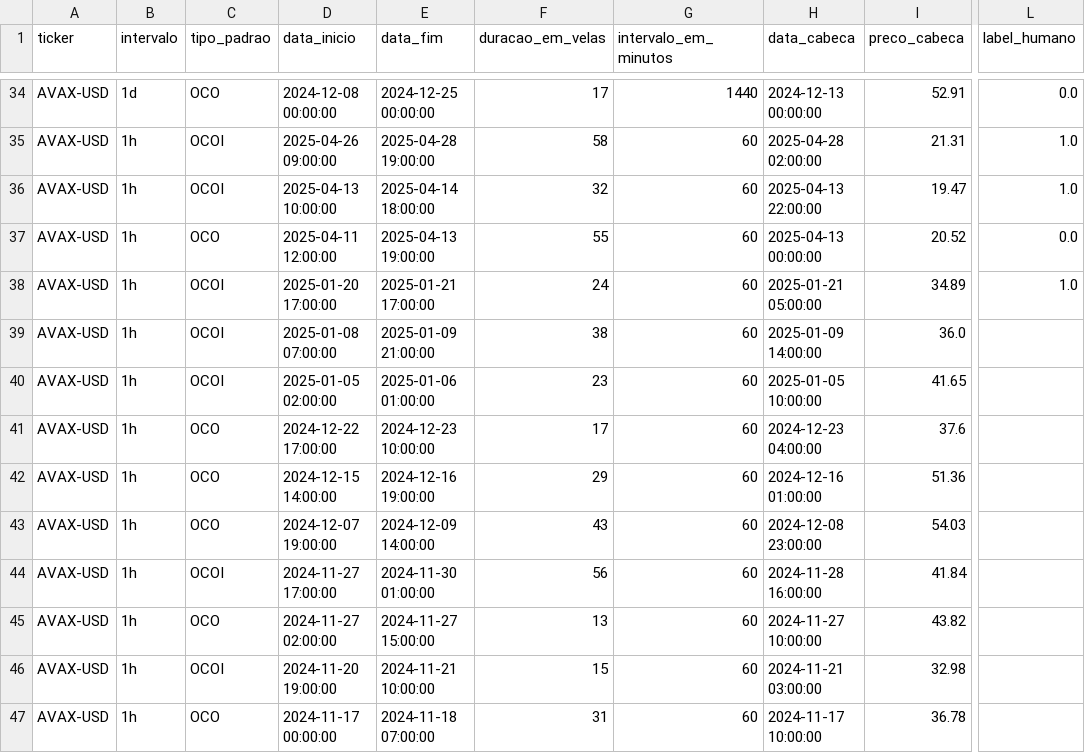
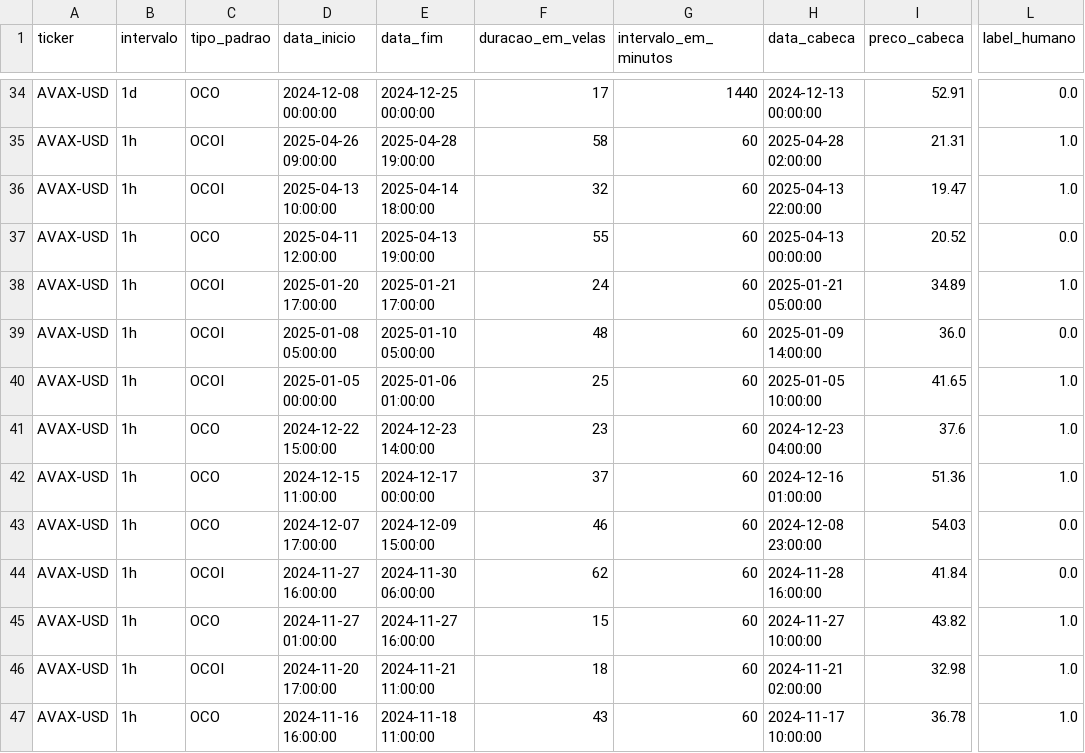
Before and after one commit to Jvamg/jvamg, a CSV file: data/datasets/filtered/dataset_labeled.csv, drawn as a sheet; only a part is shown, gaps mark what is left out; the diff covers the shown part only; the diff names each change by its address in the sheet, - before the commit and + after, or states it on an @@ line.

Commit message:
new data to analyze

```diff
--- a/data/datasets/filtered/dataset_labeled.csv
+++ b/data/datasets/filtered/dataset_labeled.csv
-D39 (data_inicio): 2025-01-08 07:00:00
+D39 (data_inicio): 2025-01-08 05:00:00
-E39 (data_fim): 2025-01-09 21:00:00
+E39 (data_fim): 2025-01-10 05:00:00
-F39 (duracao_em_velas): 38
+F39 (duracao_em_velas): 48
-L39 (label_humano): (empty)
+L39 (label_humano): 0.0
-D40 (data_inicio): 2025-01-05 02:00:00
+D40 (data_inicio): 2025-01-05 00:00:00
-F40 (duracao_em_velas): 23
+F40 (duracao_em_velas): 25
-L40:L42 (label_humano): (empty)
+L40:L42 (label_humano): 1.0
-D41 (data_inicio): 2024-12-22 17:00:00
+D41 (data_inicio): 2024-12-22 15:00:00
-E41 (data_fim): 2024-12-23 10:00:00
+E41 (data_fim): 2024-12-23 14:00:00
-F41 (duracao_em_velas): 17
+F41 (duracao_em_velas): 23
-D42 (data_inicio): 2024-12-15 14:00:00
+D42 (data_inicio): 2024-12-15 11:00:00
-E42 (data_fim): 2024-12-16 19:00:00
+E42 (data_fim): 2024-12-17 00:00:00
-F42 (duracao_em_velas): 29
+F42 (duracao_em_velas): 37
-D43 (data_inicio): 2024-12-07 19:00:00
+D43 (data_inicio): 2024-12-07 17:00:00
-E43 (data_fim): 2024-12-09 14:00:00
+E43 (data_fim): 2024-12-09 15:00:00
-F43 (duracao_em_velas): 43
+F43 (duracao_em_velas): 46
-L43:L44 (label_humano): (empty)
+L43:L44 (label_humano): 0.0
-D44 (data_inicio): 2024-11-27 17:00:00
+D44 (data_inicio): 2024-11-27 16:00:00
-E44 (data_fim): 2024-11-30 01:00:00
+E44 (data_fim): 2024-11-30 06:00:00
-F44 (duracao_em_velas): 56
+F44 (duracao_em_velas): 62
-D45 (data_inicio): 2024-11-27 02:00:00
+D45 (data_inicio): 2024-11-27 01:00:00
-E45 (data_fim): 2024-11-27 15:00:00
+E45 (data_fim): 2024-11-27 16:00:00
-F45 (duracao_em_velas): 13
+F45 (duracao_em_velas): 15
-L45:L47 (label_humano): (empty)
+L45:L47 (label_humano): 1.0
-D46 (data_inicio): 2024-11-20 19:00:00
+D46 (data_inicio): 2024-11-20 17:00:00
-E46 (data_fim): 2024-11-21 10:00:00
+E46 (data_fim): 2024-11-21 11:00:00
-F46 (duracao_em_velas): 15
+F46 (duracao_em_velas): 18
-H46 (data_cabeca): 2024-11-21 03:00:00
+H46 (data_cabeca): 2024-11-21 02:00:00
-D47 (data_inicio): 2024-11-17 00:00:00
+D47 (data_inicio): 2024-11-16 16:00:00
-E47 (data_fim): 2024-11-18 07:00:00
+E47 (data_fim): 2024-11-18 11:00:00
-F47 (duracao_em_velas): 31
+F47 (duracao_em_velas): 43
```
Also changed, not shown: 49 edited cells elsewhere in this file, 59 other files.
